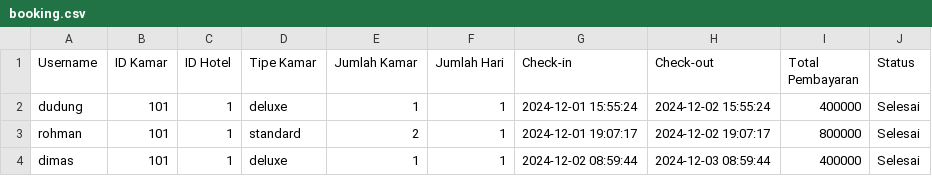
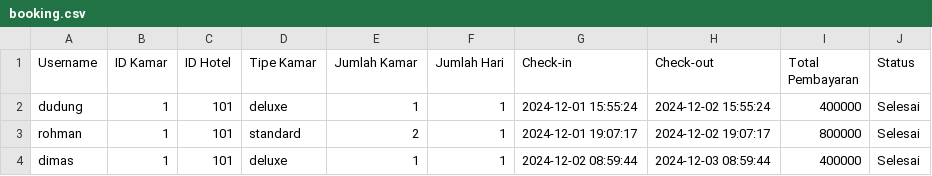
Before and after one commit to dimasrofipurnomo/He-Tech, a CSV file: booking.csv, drawn as a sheet.

Commit message:
Update booking.csv

```diff
--- a/booking.csv
+++ b/booking.csv
@@ -1,4 +1,4 @@
 Username,ID Kamar,ID Hotel,Tipe Kamar,Jumlah Kamar,Jumlah Hari,Check-in,Check-out,Total Pembayaran,Status
-dudung,101,1,deluxe,1,1,2024-12-01 15:55:24,2024-12-02 15:55:24,400000,Selesai
-rohman,101,1,standard,2,1,2024-12-01 19:07:17,2024-12-02 19:07:17,800000,Selesai
-dimas,101,1,deluxe,1,1,2024-12-02 08:59:44,2024-12-03 08:59:44,400000,Selesai
+dudung,1,101,deluxe,1,1,2024-12-01 15:55:24,2024-12-02 15:55:24,400000,Selesai
+rohman,1,101,standard,2,1,2024-12-01 19:07:17,2024-12-02 19:07:17,800000,Selesai
+dimas,1,101,deluxe,1,1,2024-12-02 08:59:44,2024-12-03 08:59:44,400000,Selesai
```
